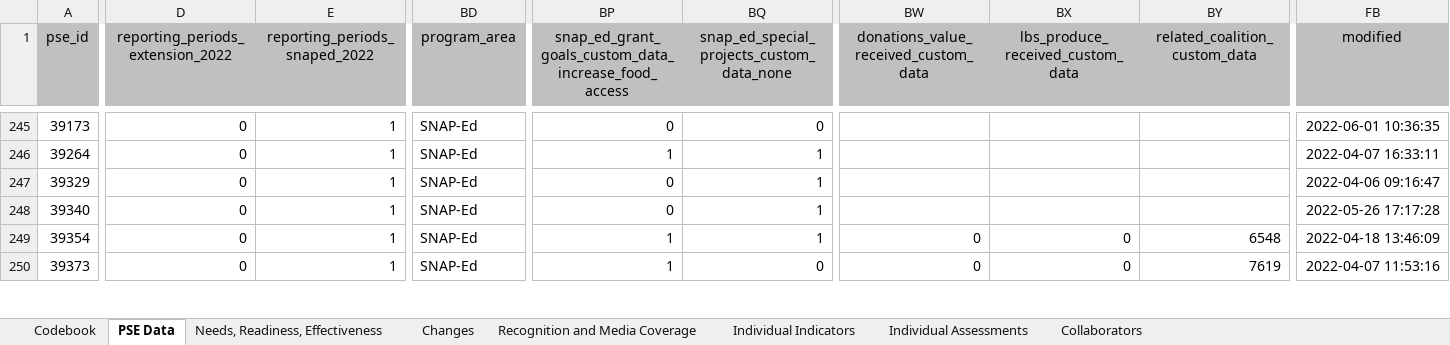
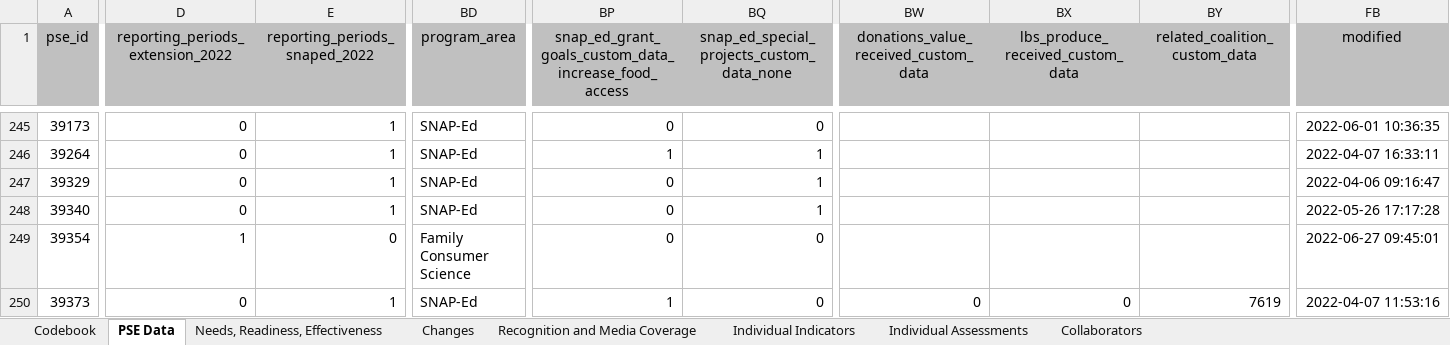
Before and after one commit to jstadni2/pears_nightly_export_reformatting, an Excel workbook: sample_inputs/PSE_Site_Activity_Export.xlsx, sheet PSE Data, drawn as a sheet; only a part is shown, gaps mark what is left out; values as stored, in another font and other column widths than the file's, no borders; the diff covers the shown part only; the diff names each change by its address in the sheet, - before the commit and + after, or states it on an @@ line.

```diff
--- a/sample_inputs/PSE_Site_Activity_Export.xlsx (sheet PSE Data)
+++ b/sample_inputs/PSE_Site_Activity_Export.xlsx (sheet PSE Data)
-D249 (reporting_periods_extension_2022): 0
+D249 (reporting_periods_extension_2022): 1
-E249 (reporting_periods_snaped_2022): 1
+E249 (reporting_periods_snaped_2022): 0
-BD249 (program_area): SNAP-Ed
+BD249 (program_area): Family Consumer Science
-BP249: 1
+BP249: 0
-BQ249: 1
+BQ249: 0
-BW249: 0
+BW249: (empty)
-BX249 (lbs_produce_received_custom_data): 0
+BX249 (lbs_produce_received_custom_data): (empty)
-BY249 (related_coalition_custom_data): 6548
+BY249 (related_coalition_custom_data): (empty)
-FB249 (modified): 2022-04-18 13:46:09
+FB249 (modified): 2022-06-27 09:45:01
```
Also changed, not shown: 1 added row and 29 edited cells elsewhere in this sheet, sheet Changes, sheet Needs, Readiness, Effectiveness, sheet Collaborators, sheet Codebook, sample_inputs/Coalition_Export.xlsx, sample_inputs/Indirect_Activity_Export.xlsx, 7 other files.
